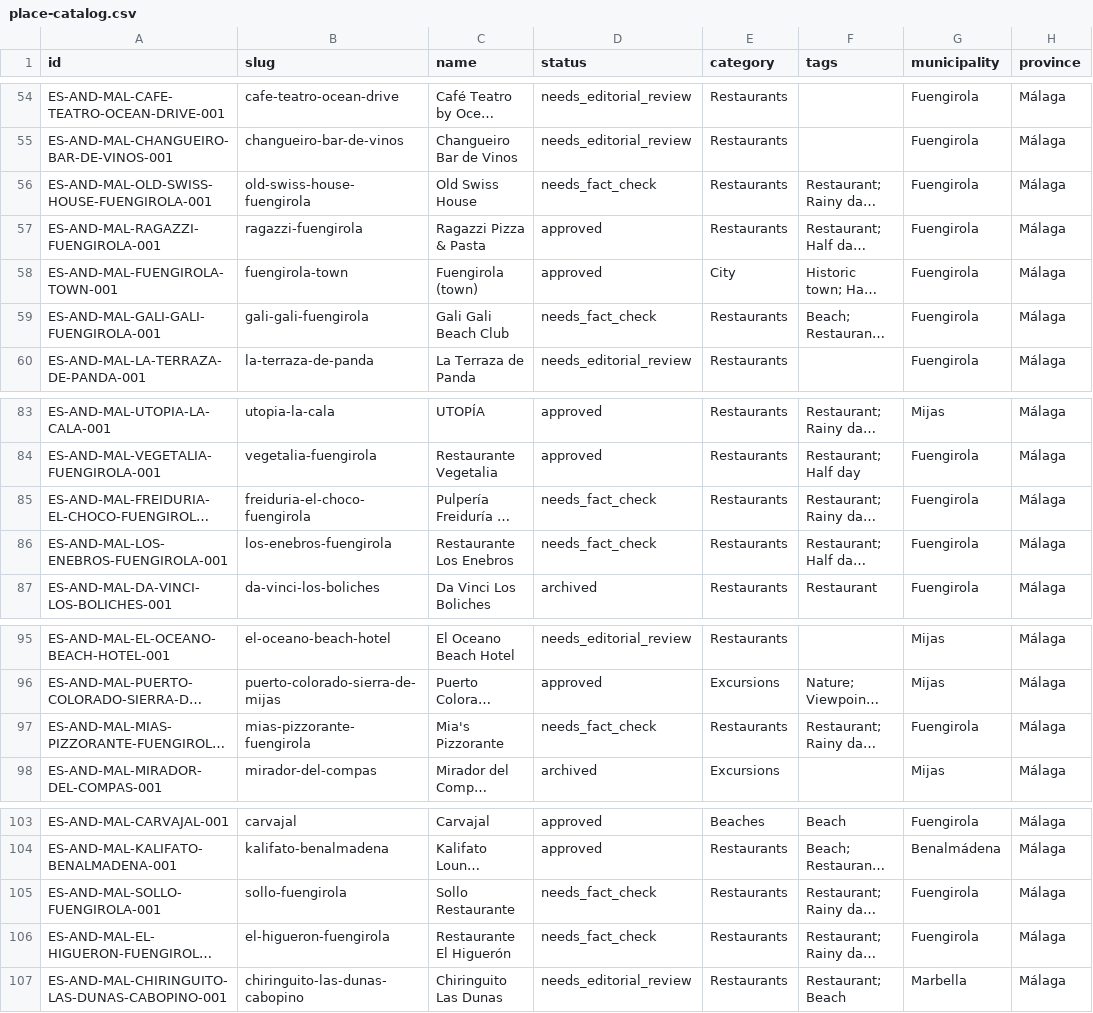
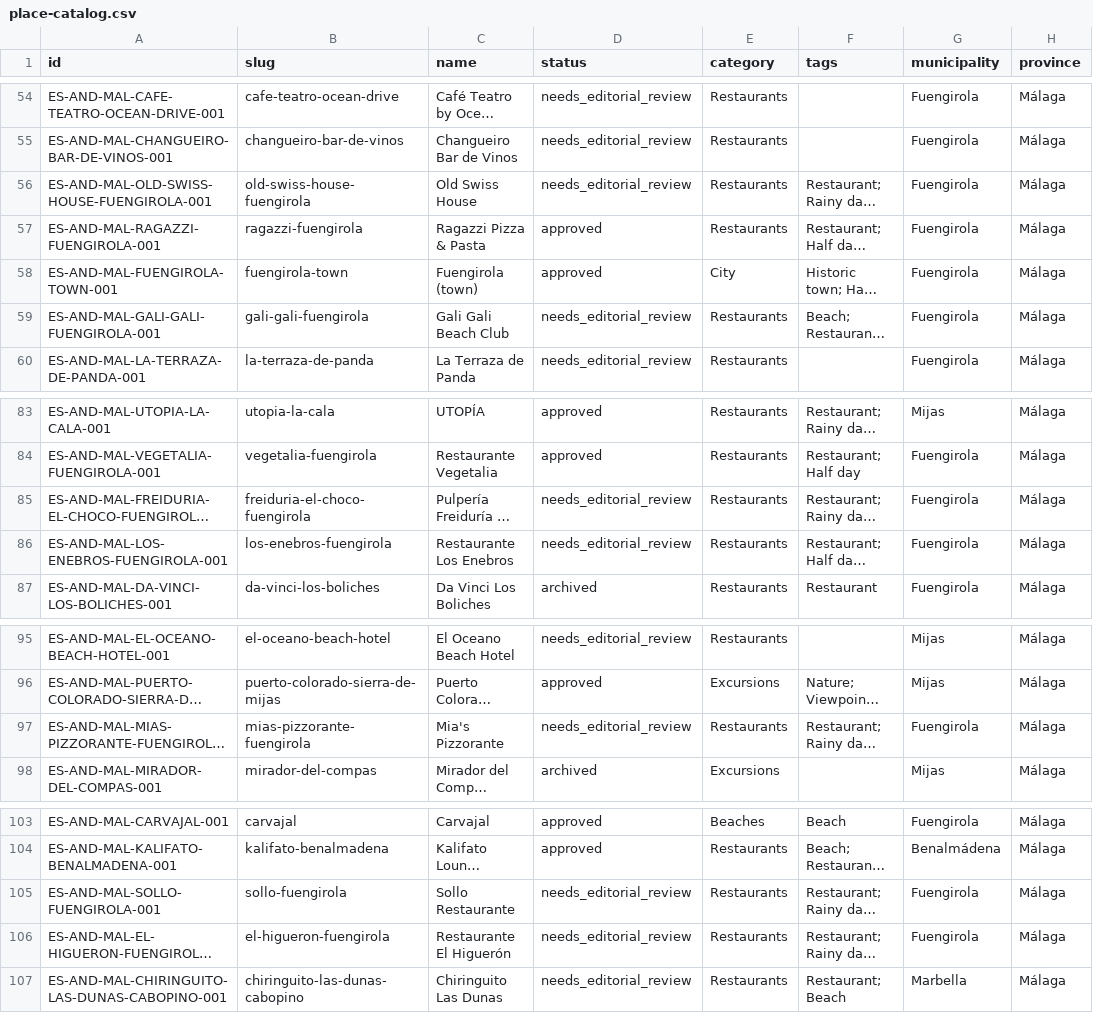
Before and after one commit to thomasericolesen/callemilano, a CSV file: data/place-catalog.csv, drawn as a sheet; only a part is shown, gaps mark what is left out; long unchanged cells end in …; the diff names each change by its address in the sheet, - before the commit and + after, or states it on an @@ line.

```diff
--- a/data/place-catalog.csv
+++ b/data/place-catalog.csv
-D56 (status): needs_fact_check
+D56 (status): needs_editorial_review
-D59 (status): needs_fact_check
+D59 (status): needs_editorial_review
-D85:D86 (status): needs_fact_check
+D85:D86 (status): needs_editorial_review
-D97 (status): needs_fact_check
+D97 (status): needs_editorial_review
-D105:D106 (status): needs_fact_check
+D105:D106 (status): needs_editorial_review
```
Also changed, not shown: 10 other files.
